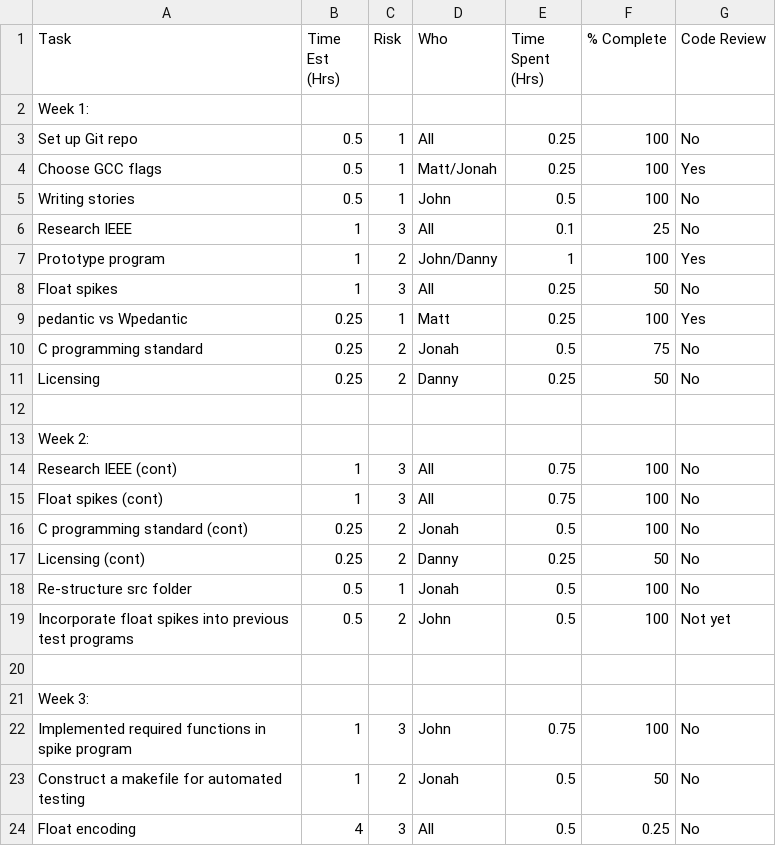
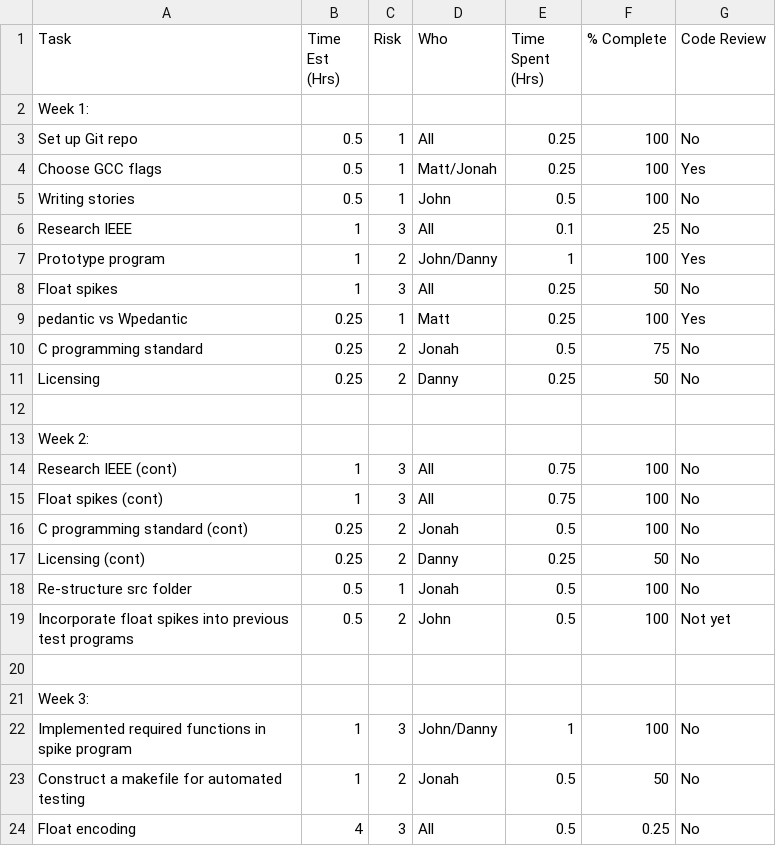
Before and after one commit to djkong7/QuadSolver, a CSV file: docs/TPS.csv, drawn as a sheet.

```diff
--- a/docs/TPS.csv
+++ b/docs/TPS.csv
@@ -21,3 +21,3 @@ Incorporate float spikes into previous test programs,0.5,2,John,0.5,100,Not yet
 Week 3:,,,,,,
-Implemented required functions in spike program,1,3,John,0.75,100,No
+Implemented required functions in spike program,1,3,John/Danny,1,100,No
 Construct a makefile for automated testing,1,2,Jonah,0.5,50,No
```
Also changed, not shown: 1 other file.
